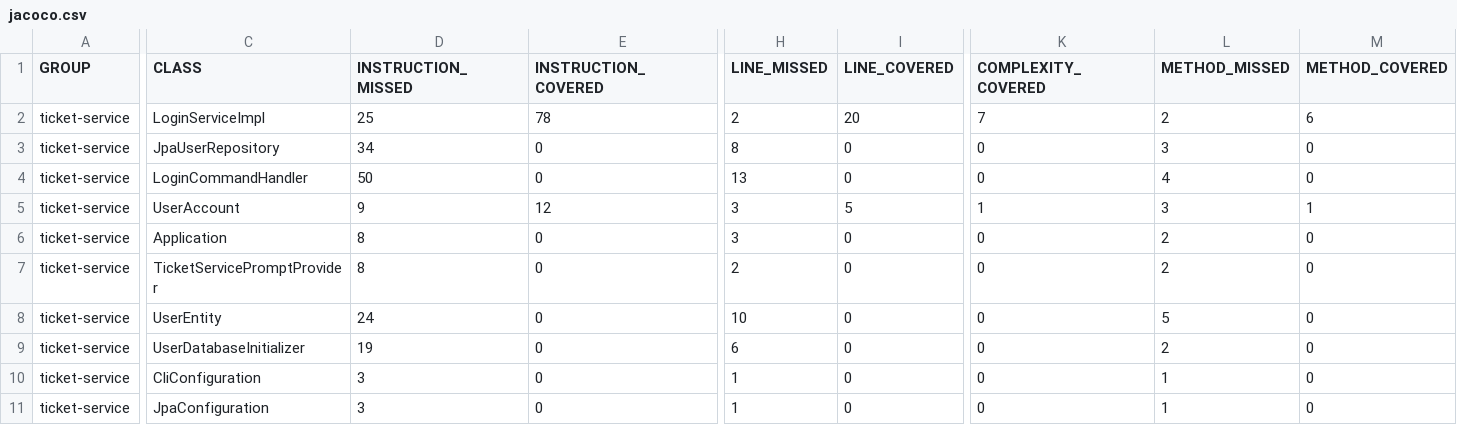
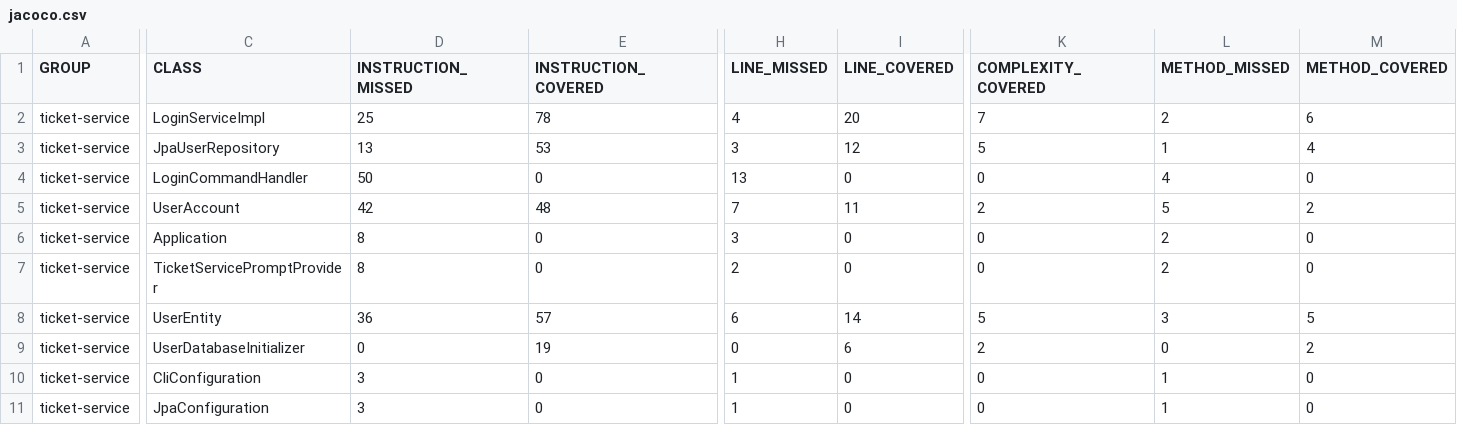
Before and after one commit to teaisawesome/epam-deik-java-dev-ticket-service, a CSV file: final/ticket-service/target/site/jacoco/jacoco.csv, drawn as a sheet; only a part is shown, gaps mark what is left out; the diff covers the shown part only; the diff names each change by its address in the sheet, - before the commit and + after, or states it on an @@ line.

```diff
--- a/final/ticket-service/target/site/jacoco/jacoco.csv
+++ b/final/ticket-service/target/site/jacoco/jacoco.csv
-H2 (LINE_MISSED): 2
+H2 (LINE_MISSED): 4
-D3 (INSTRUCTION_MISSED): 34
+D3 (INSTRUCTION_MISSED): 13
-E3 (INSTRUCTION_COVERED): 0
+E3 (INSTRUCTION_COVERED): 53
-H3 (LINE_MISSED): 8
+H3 (LINE_MISSED): 3
-I3 (LINE_COVERED): 0
+I3 (LINE_COVERED): 12
-K3 (COMPLEXITY_COVERED): 0
+K3 (COMPLEXITY_COVERED): 5
-L3 (METHOD_MISSED): 3
+L3 (METHOD_MISSED): 1
-M3 (METHOD_COVERED): 0
+M3 (METHOD_COVERED): 4
-D5 (INSTRUCTION_MISSED): 9
+D5 (INSTRUCTION_MISSED): 42
-E5 (INSTRUCTION_COVERED): 12
+E5 (INSTRUCTION_COVERED): 48
-H5 (LINE_MISSED): 3
+H5 (LINE_MISSED): 7
-I5 (LINE_COVERED): 5
+I5 (LINE_COVERED): 11
-K5 (COMPLEXITY_COVERED): 1
+K5 (COMPLEXITY_COVERED): 2
-L5 (METHOD_MISSED): 3
+L5 (METHOD_MISSED): 5
-M5 (METHOD_COVERED): 1
+M5 (METHOD_COVERED): 2
-D8 (INSTRUCTION_MISSED): 24
+D8 (INSTRUCTION_MISSED): 36
-E8 (INSTRUCTION_COVERED): 0
+E8 (INSTRUCTION_COVERED): 57
-H8 (LINE_MISSED): 10
+H8 (LINE_MISSED): 6
-I8 (LINE_COVERED): 0
+I8 (LINE_COVERED): 14
-K8 (COMPLEXITY_COVERED): 0
+K8 (COMPLEXITY_COVERED): 5
-L8 (METHOD_MISSED): 5
+L8 (METHOD_MISSED): 3
-M8 (METHOD_COVERED): 0
+M8 (METHOD_COVERED): 5
-D9 (INSTRUCTION_MISSED): 19
+D9 (INSTRUCTION_MISSED): 0
-E9 (INSTRUCTION_COVERED): 0
+E9 (INSTRUCTION_COVERED): 19
-H9 (LINE_MISSED): 6
+H9 (LINE_MISSED): 0
-I9 (LINE_COVERED): 0
+I9 (LINE_COVERED): 6
-K9 (COMPLEXITY_COVERED): 0
+K9 (COMPLEXITY_COVERED): 2
-L9 (METHOD_MISSED): 2
+L9 (METHOD_MISSED): 0
-M9 (METHOD_COVERED): 0
+M9 (METHOD_COVERED): 2
```
Also changed, not shown: 9 edited cells elsewhere in this file, 39 other files.
